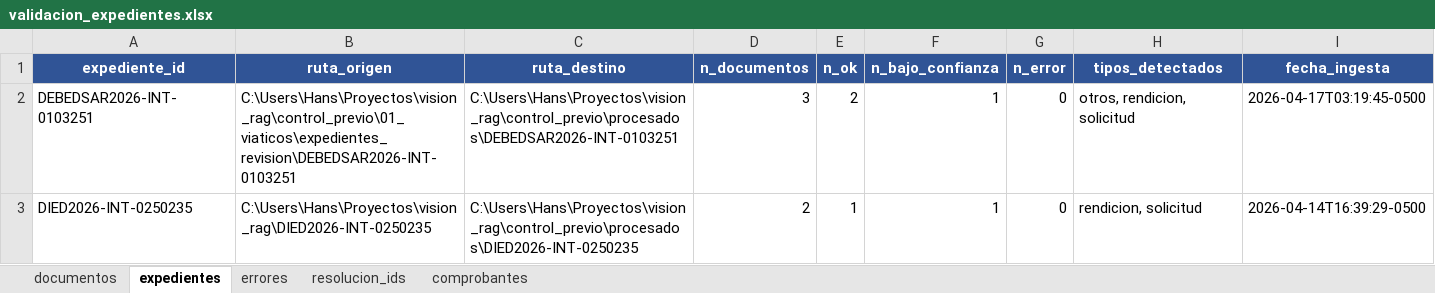
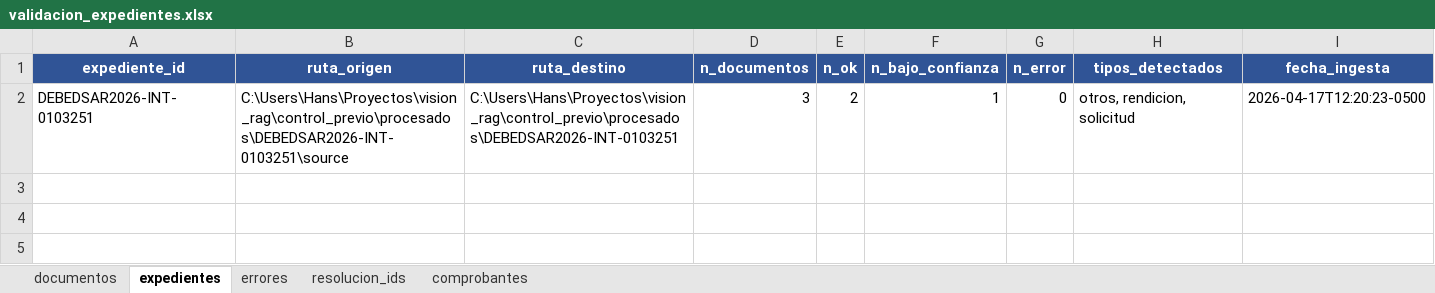
Before and after one commit to Hanns111/vision_rag, an Excel workbook: data/piloto_ocr/metrics/validacion_expedientes.xlsx, sheet expedientes, drawn as a sheet; values as stored, in another font and other column widths than the file's, no borders; the diff names each change by its address in the sheet, - before the commit and + after, or states it on an @@ line.

```diff
--- a/data/piloto_ocr/metrics/validacion_expedientes.xlsx (sheet expedientes)
+++ b/data/piloto_ocr/metrics/validacion_expedientes.xlsx (sheet expedientes)
-B2 (ruta_origen): C:\Users\Hans\Proyectos\vision_rag\control_previo\01_viaticos\expedientes_revision\DEBEDSAR2026-INT-0103251
+B2 (ruta_origen): C:\Users\Hans\Proyectos\vision_rag\control_previo\procesados\DEBEDSAR2026-INT-0103251\source
-I2 (fecha_ingesta): 2026-04-17T03:19:45-0500
+I2 (fecha_ingesta): 2026-04-17T12:20:23-0500
-row 3: DIED2026-INT-0250235 | C:\Users\Hans\Proyectos\vision_rag\DIED2026-INT-0250235 | C:\Users\Hans\Proyectos\vision_rag\control_previo\procesados\DIED2026-INT-0250235 | 2 | 1 | 1 | 0 | rendicion, solicitud | 2026-04-14T16:39:29-0500
```
Also changed, not shown: sheet comprobantes, sheet resolucion_ids, sheet documentos.
